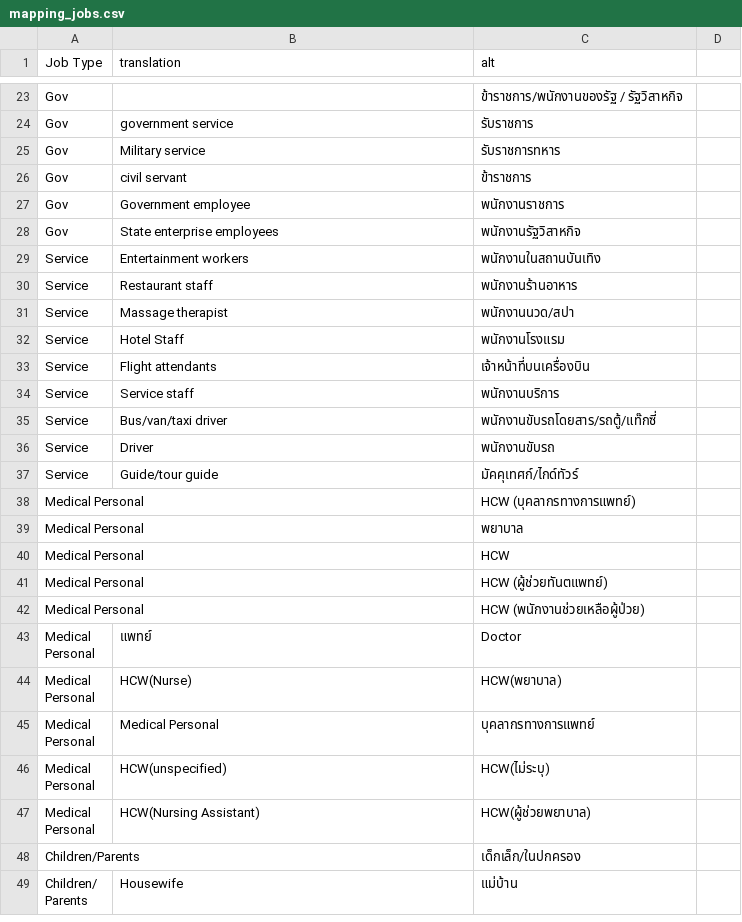
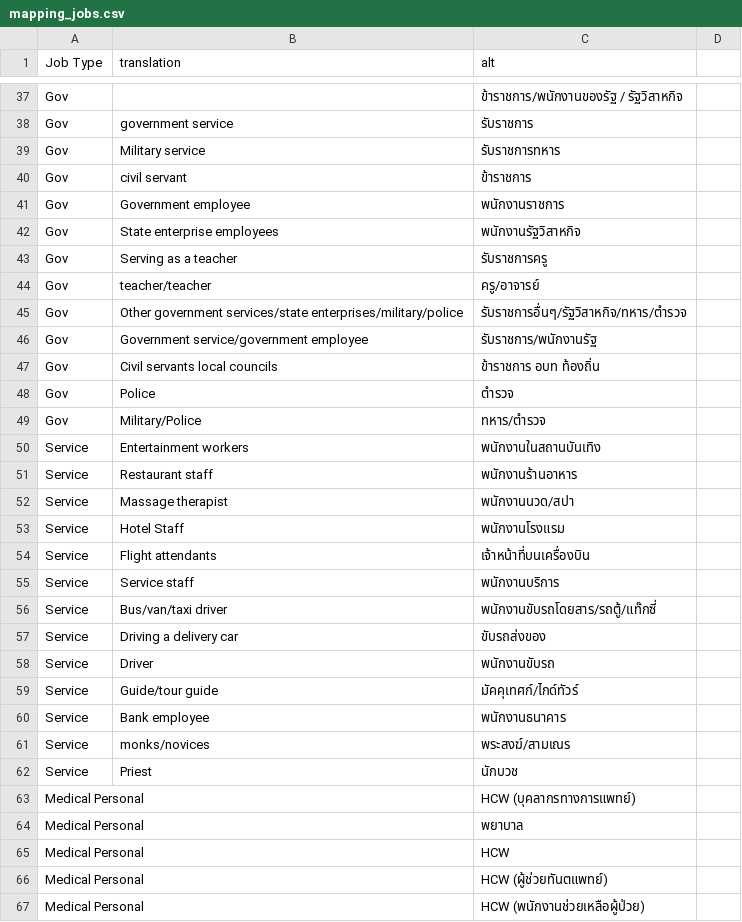
Before and after one commit to djay/covidthailand, a CSV file: mapping_jobs.csv, drawn as a sheet; only a part is shown, gaps mark what is left out; the shorter side is filled out with more unchanged rows; the diff covers the shown part only.

```diff
--- a/mapping_jobs.csv
+++ b/mapping_jobs.csv
@@ -28,2 +42,9 @@ Gov,Government employee,พนักงานราชการ
 Gov,State enterprise employees,พนักงานรัฐวิสาหกิจ
+Gov,Serving as a teacher,รับราชการครู
+Gov,teacher/teacher,ครู/อาจารย์
+Gov,Other government services/state enterprises/military/police,รับราชการอื่นๆ/รัฐวิสาหกิจ/ทหาร/ตำรวจ
+Gov,Government service/government employee,รับราชการ/พนักงานรัฐ
+Gov,Civil servants local councils,ข้าราชการ อบท ท้องถิ่น
+Gov,Police,ตำรวจ
+Gov,Military/Police,ทหาร/ตำรวจ
 Service,Entertainment workers,พนักงานในสถานบันเทิง
@@ -35,4 +56,8 @@ Service,Service staff,พนักงานบริการ
 Service,Bus/van/taxi driver,พนักงานขับรถโดยสาร/รถตู้/แท๊กซี่
+Service,Driving a delivery car,ขับรถส่งของ
 Service,Driver,พนักงานขับรถ
 Service,Guide/tour guide,มัคคุเทศก์/ไกด์ทัวร์
+Service,Bank employee,พนักงานธนาคาร
+Service,monks/novices,พระสงฆ์/สามเณร
+Service,Priest,นักบวช
 Medical Personal,,HCW (บุคลากรทางการแพทย์)
```
Also changed, not shown: 27 added rows, 6 removed rows, 5 moved rows and 8 edited cells elsewhere in this file.
